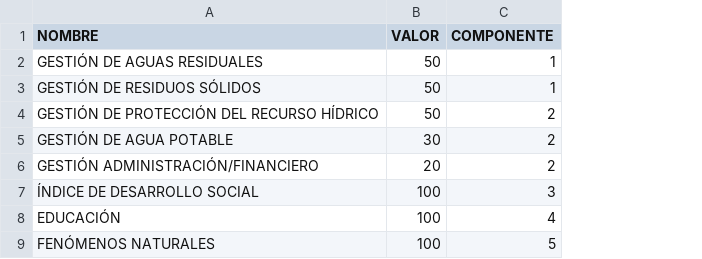
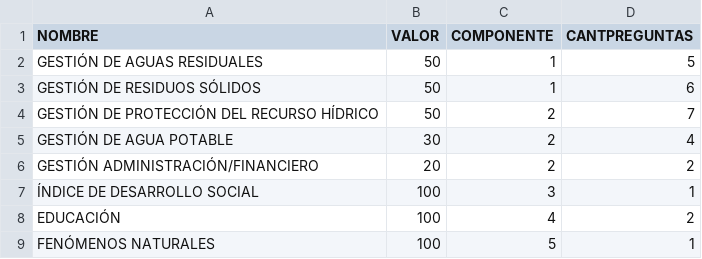
Before and after one commit to Joseph21XD/IRSAS, a CSV file: Datos/Subcomponentes.csv, drawn as a sheet; the diff names each change by its address in the sheet, - before the commit and + after, or states it on an @@ line.

```diff
--- a/Datos/Subcomponentes.csv
+++ b/Datos/Subcomponentes.csv
+column D (CANTPREGUNTAS), rows 2-9: 5 | 6 | 7 | 4 | 2 | 1 | 2 | 1
```
Also changed, not shown: Datos/Asadas.csv, Datos/Indicadores.csv, 8 other files.
